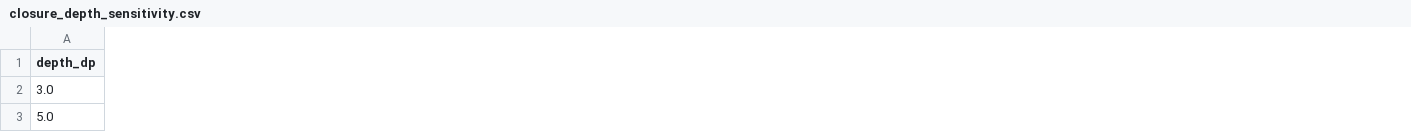
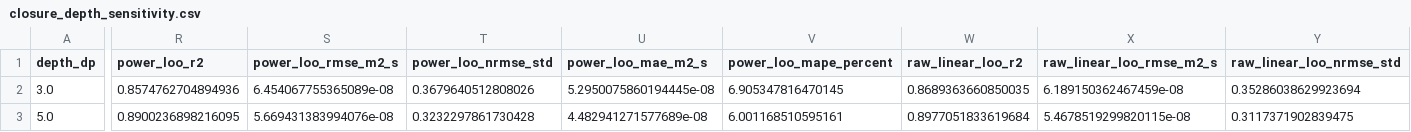
Before and after one commit to khalifali/PoreAccess-CO2, a CSV file: code_work/co2_effective_diffusivity_closure/closure_depth_sensitivity.csv, drawn as a sheet; only a part is shown, gaps mark what is left out; the diff covers the shown part only; the diff names each change by its address in the sheet, - before the commit and + after, or states it on an @@ line.

Commit message:
Define inlet conditions and compare four transport models across diagnostic depths

```diff
--- a/code_work/co2_effective_diffusivity_closure/closure_depth_sensitivity.csv
+++ b/code_work/co2_effective_diffusivity_closure/closure_depth_sensitivity.csv
+column R (power_loo_r2), rows 2-3: 0.8574762704894936 | 0.8900236898216095
+column S (power_loo_rmse_m2_s), rows 2-3: 6.454067755365089e-08 | 5.669431383994076e-08
+column T (power_loo_nrmse_std), rows 2-3: 0.3679640512808026 | 0.3232297861730428
+column U (power_loo_mae_m2_s), rows 2-3: 5.2950075860194445e-08 | 4.482941271577689e-08
+column V (power_loo_mape_percent), rows 2-3: 6.905347816470145 | 6.001168510595161
+column W (raw_linear_loo_r2), rows 2-3: 0.8689363660850035 | 0.8977051833619684
+column X (raw_linear_loo_rmse_m2_s), rows 2-3: 6.189150362467459e-08 | 5.4678519299820115e-08
+column Y (raw_linear_loo_nrmse_std), rows 2-3: 0.35286038629923694 | 0.3117371902839475
```
Also changed, not shown: 2 added columns and 39 edited cells elsewhere in this file, 17 other files.
